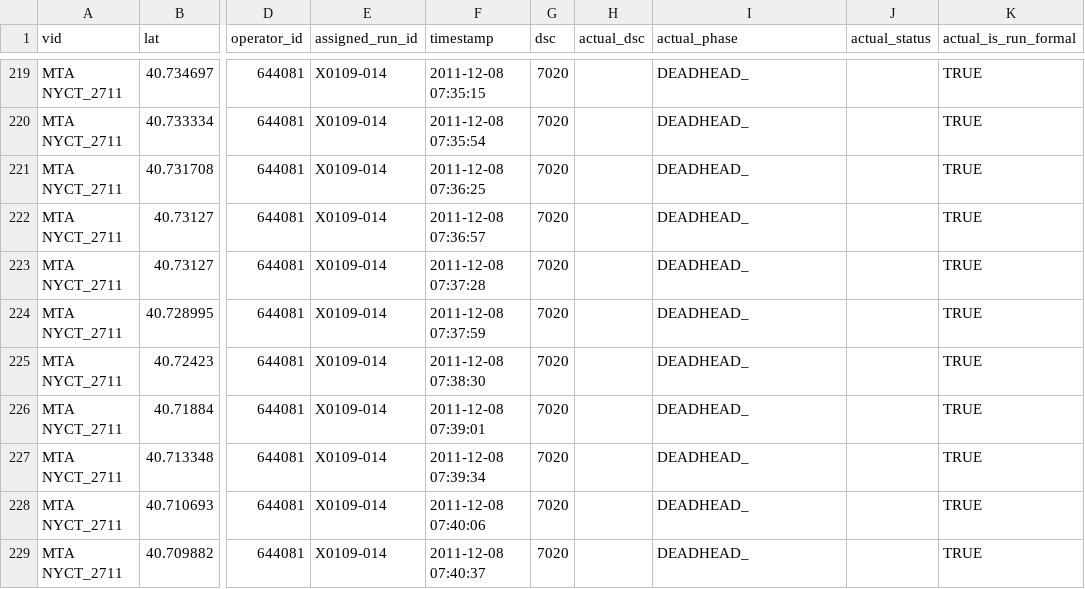
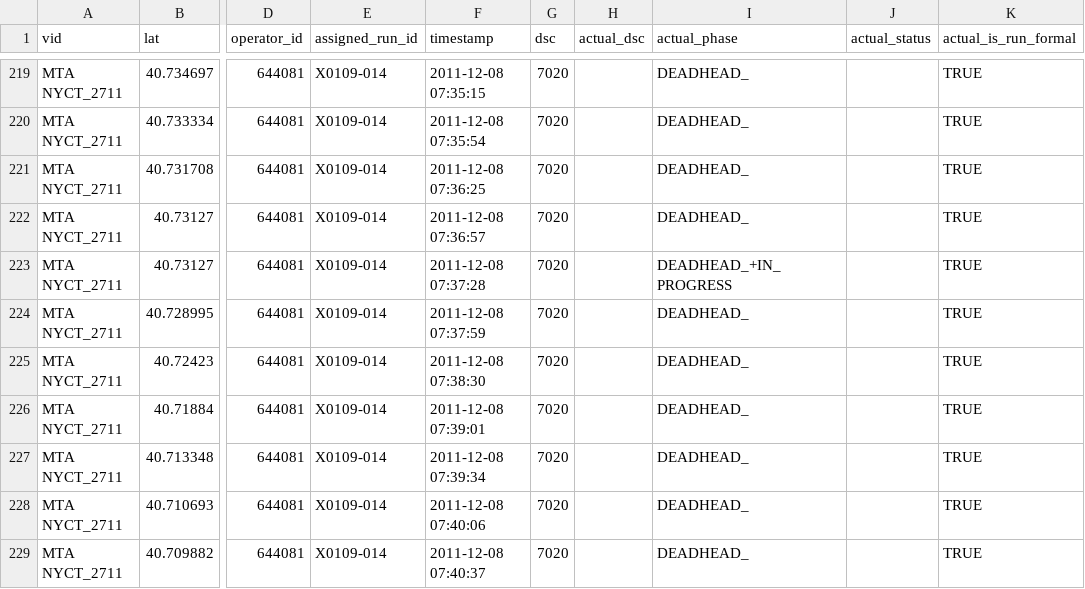
Before and after one commit to camsys/onebusaway-nyc, a CSV file: onebusaway-nyc-integration-tests/src/integration-test/resources/traces/2711_20111208_054046_102329.csv, drawn as a sheet; only a part is shown, gaps mark what is left out; the diff names each change by its address in the sheet, - before the commit and + after, or states it on an @@ line.

Commit message:
- integration test adjustment

```diff
--- a/onebusaway-nyc-integration-tests/src/integration-test/resources/traces/2711_20111208_054046_102329.csv
+++ b/onebusaway-nyc-integration-tests/src/integration-test/resources/traces/2711_20111208_054046_102329.csv
-I223 (actual_phase): DEADHEAD_
+I223 (actual_phase): DEADHEAD_+IN_PROGRESS
```
